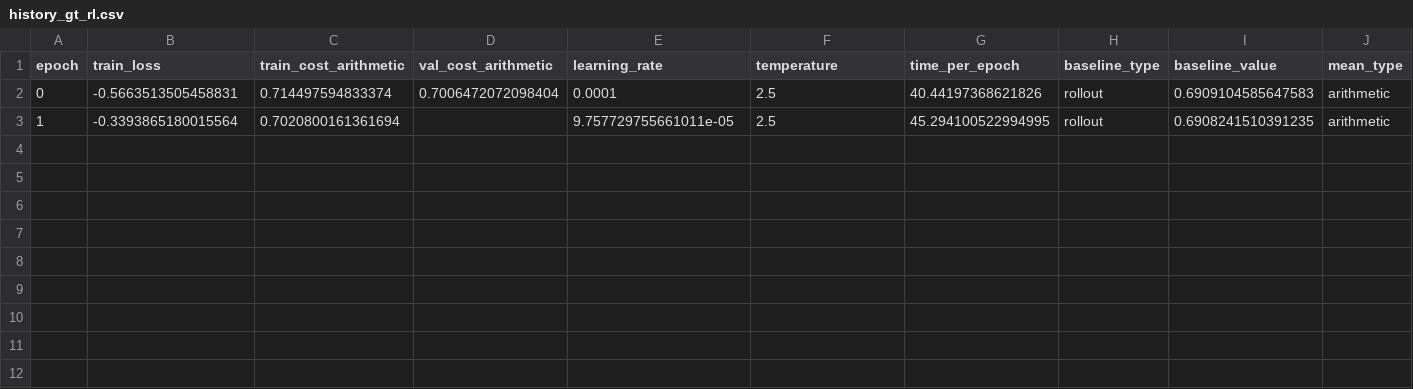
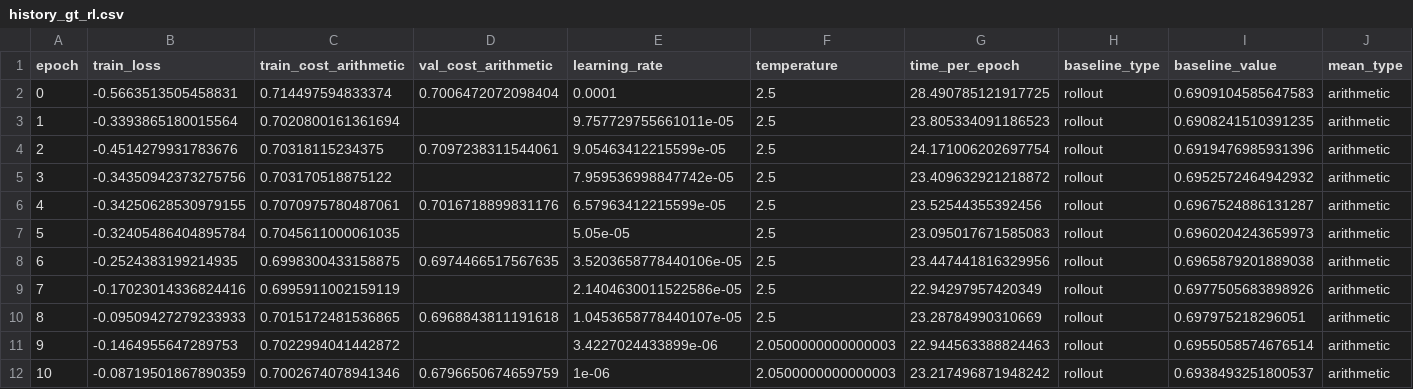
Before and after one commit to epolyach/Dynamic_GraphTransformer_RL, a CSV file: training_gpu/results/tiny_1/csv/history_gt_rl.csv, drawn as a sheet.

```diff
--- a/training_gpu/results/tiny_1/csv/history_gt_rl.csv
+++ b/training_gpu/results/tiny_1/csv/history_gt_rl.csv
@@ -1,3 +1,12 @@
 epoch,train_loss,train_cost_arithmetic,val_cost_arithmetic,learning_rate,temperature,time_per_epoch,baseline_type,baseline_value,mean_type
-0,-0.5663513505458831,0.714497594833374,0.7006472072098404,0.0001,2.5,40.44197368621826,rollout,0.6909104585647583,arithmetic
-1,-0.3393865180015564,0.7020800161361694,,9.757729755661011e-05,2.5,45.294100522994995,rollout,0.6908241510391235,arithmetic
+0,-0.5663513505458831,0.714497594833374,0.7006472072098404,0.0001,2.5,28.490785121917725,rollout,0.6909104585647583,arithmetic
+1,-0.3393865180015564,0.7020800161361694,,9.757729755661011e-05,2.5,23.805334091186523,rollout,0.6908241510391235,arithmetic
+2,-0.4514279931783676,0.70318115234375,0.7097238311544061,9.05463412215599e-05,2.5,24.171006202697754,rollout,0.6919476985931396,arithmetic
+3,-0.34350942373275756,0.703170518875122,,7.959536998847742e-05,2.5,23.409632921218872,rollout,0.6952572464942932,arithmetic
+4,-0.34250628530979155,0.7070975780487061,0.7016718899831176,6.57963412215599e-05,2.5,23.52544355392456,rollout,0.6967524886131287,arithmetic
+5,-0.32405486404895784,0.7045611000061035,,5.05e-05,2.5,23.095017671585083,rollout,0.6960204243659973,arithmetic
+6,-0.2524383199214935,0.6998300433158875,0.6974466517567635,3.5203658778440106e-05,2.5,23.447441816329956,rollout,0.6965879201889038,arithmetic
+7,-0.17023014336824416,0.6995911002159119,,2.1404630011522586e-05,2.5,22.94297957420349,rollout,0.6977505683898926,arithmetic
+8,-0.09509427279233933,0.7015172481536865,0.6968843811191618,1.0453658778440107e-05,2.5,23.28784990310669,rollout,0.697975218296051,arithmetic
+9,-0.1464955647289753,0.7022994041442872,,3.4227024433899e-06,2.0500000000000003,22.944563388824463,rollout,0.6955058574676514,arithmetic
+10,-0.08719501867890359,0.7002674078941346,0.6796650674659759,1e-06,2.0500000000000003,23.217496871948242,rollout,0.6938493251800537,arithmetic
```
Also changed, not shown: 16 other files.
